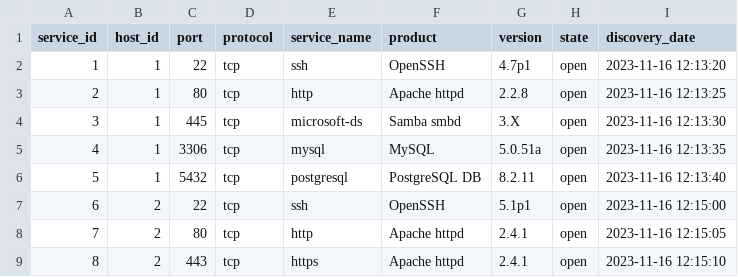
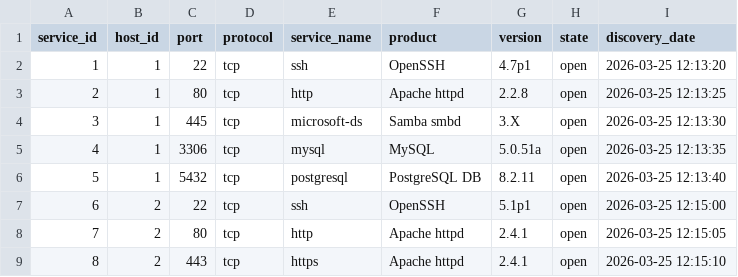
Before and after one commit to dt23aaq/fyp-vuln-scanner, a CSV file: database/exports/services.csv, drawn as a sheet.

Commit message:
Update scan dates in db_export.sql, hosts.csv, and services.csv to 2026-03-25

```diff
--- a/database/exports/services.csv
+++ b/database/exports/services.csv
@@ -1,9 +1,9 @@
 service_id,host_id,port,protocol,service_name,product,version,state,discovery_date
-1,1,22,tcp,ssh,OpenSSH,4.7p1,open,2023-11-16 12:13:20
-2,1,80,tcp,http,Apache httpd,2.2.8,open,2023-11-16 12:13:25
-3,1,445,tcp,microsoft-ds,Samba smbd,3.X,open,2023-11-16 12:13:30
-4,1,3306,tcp,mysql,MySQL,5.0.51a,open,2023-11-16 12:13:35
-5,1,5432,tcp,postgresql,PostgreSQL DB,8.2.11,open,2023-11-16 12:13:40
-6,2,22,tcp,ssh,OpenSSH,5.1p1,open,2023-11-16 12:15:00
-7,2,80,tcp,http,Apache httpd,2.4.1,open,2023-11-16 12:15:05
-8,2,443,tcp,https,Apache httpd,2.4.1,open,2023-11-16 12:15:10
+1,1,22,tcp,ssh,OpenSSH,4.7p1,open,2026-03-25 12:13:20
+2,1,80,tcp,http,Apache httpd,2.2.8,open,2026-03-25 12:13:25
+3,1,445,tcp,microsoft-ds,Samba smbd,3.X,open,2026-03-25 12:13:30
+4,1,3306,tcp,mysql,MySQL,5.0.51a,open,2026-03-25 12:13:35
+5,1,5432,tcp,postgresql,PostgreSQL DB,8.2.11,open,2026-03-25 12:13:40
+6,2,22,tcp,ssh,OpenSSH,5.1p1,open,2026-03-25 12:15:00
+7,2,80,tcp,http,Apache httpd,2.4.1,open,2026-03-25 12:15:05
+8,2,443,tcp,https,Apache httpd,2.4.1,open,2026-03-25 12:15:10
```
Also changed, not shown: database/exports/hosts.csv, 1 other file.
